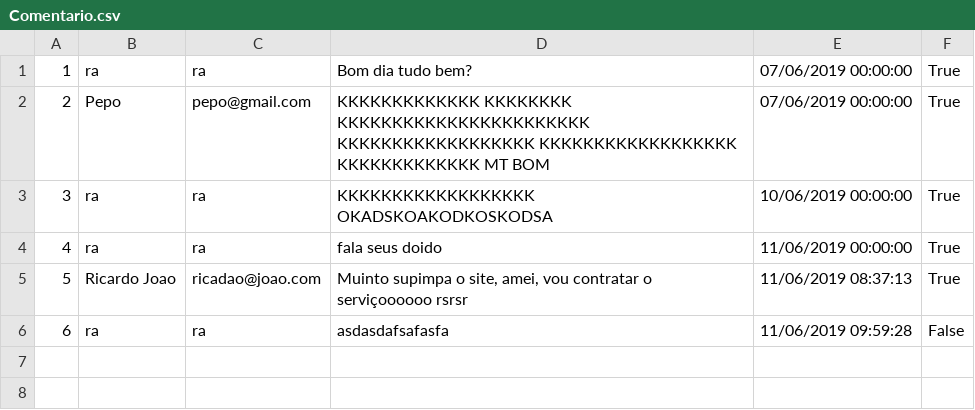
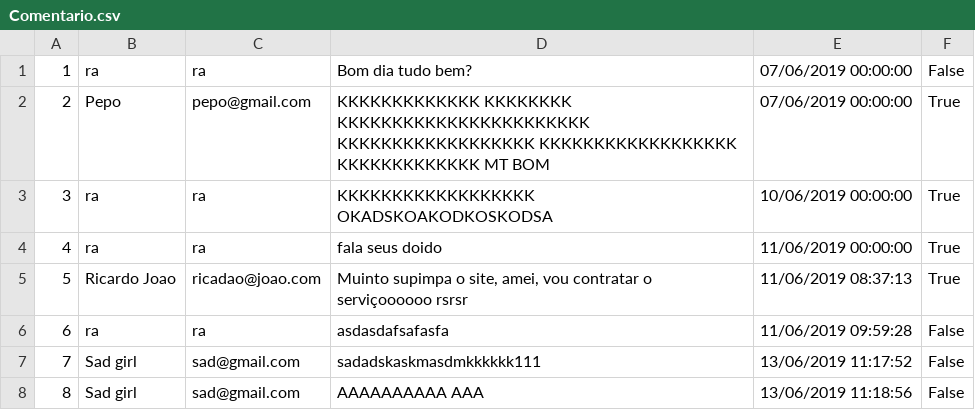
Before and after one commit to Scapin-Raul/ponto_digital_final, a CSV file: Database/Comentario.csv, drawn as a sheet.

```diff
--- a/Database/Comentario.csv
+++ b/Database/Comentario.csv
@@ -1,2 +1,2 @@
-1;ra;ra;Bom dia tudo bem?;07/06/2019 00:00:00;True
+1;ra;ra;Bom dia tudo bem?;07/06/2019 00:00:00;False
 2;Pepo;pepo@gmail.com;KKKKKKKKKKKKK KKKKKKKK KKKKKKKKKKKKKKKKKKKKKKK KKKKKKKKKKKKKKKKKK KKKKKKKKKKKKKKKKKK KKKKKKKKKKKKK MT BOM;07/06/2019 00:00:00;True
@@ -6 +6,3 @@
 6;ra;ra;asdasdafsafasfa;11/06/2019 09:59:28;False
+7;Sad girl;sad@gmail.com;sadadskaskmasdmkkkkkk111;13/06/2019 11:17:52;False
+8;Sad girl;sad@gmail.com;AAAAAAAAAA AAA;13/06/2019 11:18:56;False
```
Also changed, not shown: Database/Usuario.csv, 12 other files.
